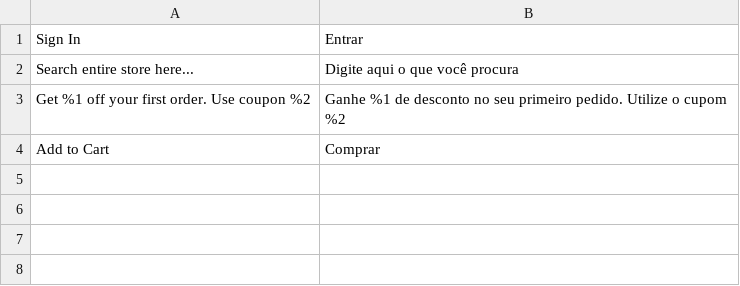
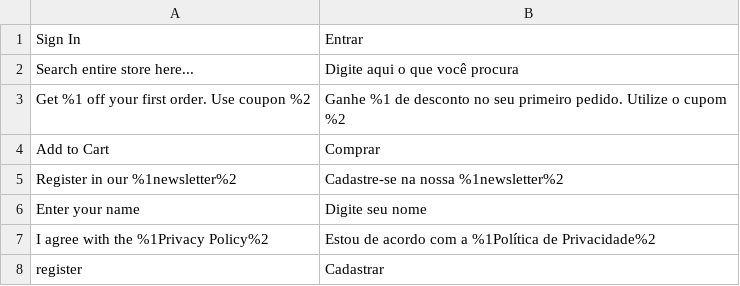
Before and after one commit to duraesrobson/avanti-innovation, a CSV file: src/app/design/frontend/Avanti/innovation/i18n/pt_BR.csv, drawn as a sheet; the diff names each change by its address in the sheet, - before the commit and + after, or states it on an @@ line.

Commit message:
feat(newsletter): adiciona link para Política de Privacidade e estilização customizada do módulo de newsletter

```diff
--- a/src/app/design/frontend/Avanti/innovation/i18n/pt_BR.csv
+++ b/src/app/design/frontend/Avanti/innovation/i18n/pt_BR.csv
+row 5: Register in our %1newsletter%2 | Cadastre-se na nossa %1newsletter%2
+row 6: Enter your name | Digite seu nome
+row 7: I agree with the %1Privacy Policy%2 | Estou de acordo com a %1Política de Privacidade%2
+row 8: register | Cadastrar
```
Also changed, not shown: 3 other files.
